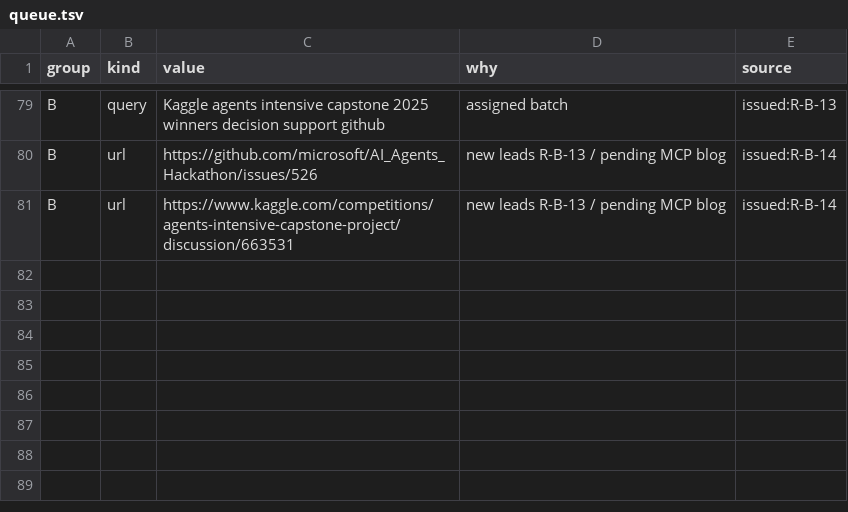
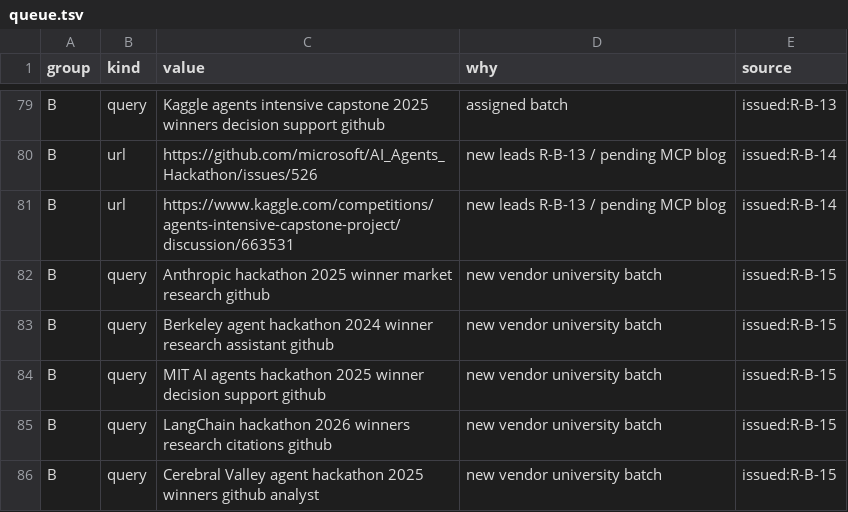
Before and after one commit to Shalioner/mgimo-hackathon, a TSV file: docs/night/research/queue.tsv, drawn as a sheet; only a part is shown, gaps mark what is left out; the diff names each change by its address in the sheet, - before the commit and + after, or states it on an @@ line.

Commit message:
night: G02 проверена, очередь тестов сериализована

```diff
--- a/docs/night/research/queue.tsv
+++ b/docs/night/research/queue.tsv
+row 82: B | query | Anthropic hackathon 2025 winner market research github | new vendor university batch | issued:R-B-15
+row 83: B | query | Berkeley agent hackathon 2024 winner research assistant github | new vendor university batch | issued:R-B-15
+row 84: B | query | MIT AI agents hackathon 2025 winner decision support github | new vendor university batch | issued:R-B-15
+row 85: B | query | LangChain hackathon 2026 winners research citations github | new vendor university batch | issued:R-B-15
+row 86: B | query | Cerebral Valley agent hackathon 2025 winners github analyst | new vendor university batch | issued:R-B-15
```
Also changed, not shown: 2 other files.
